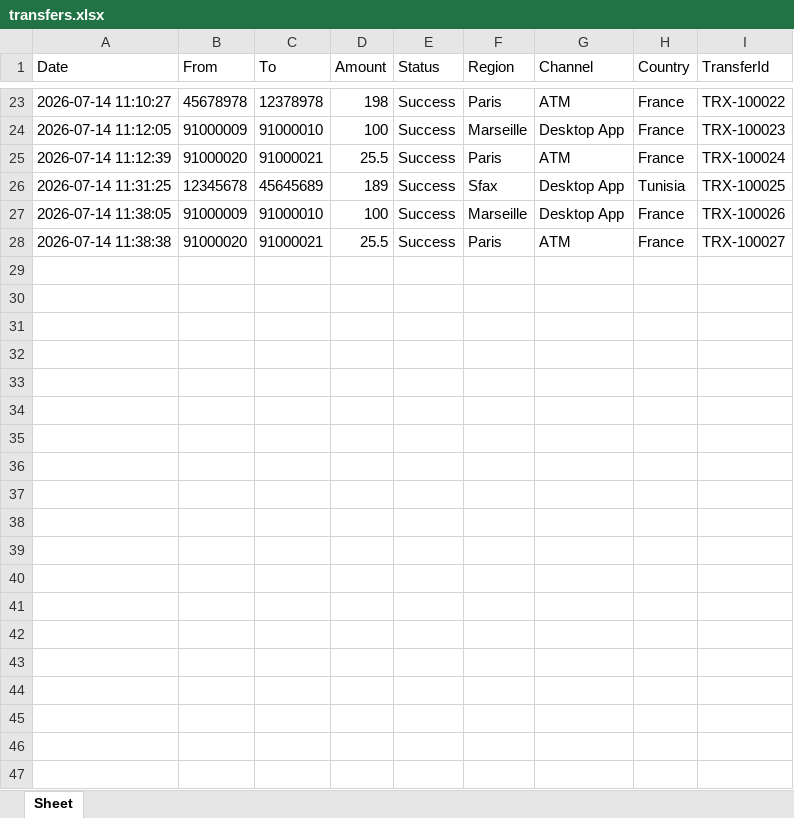
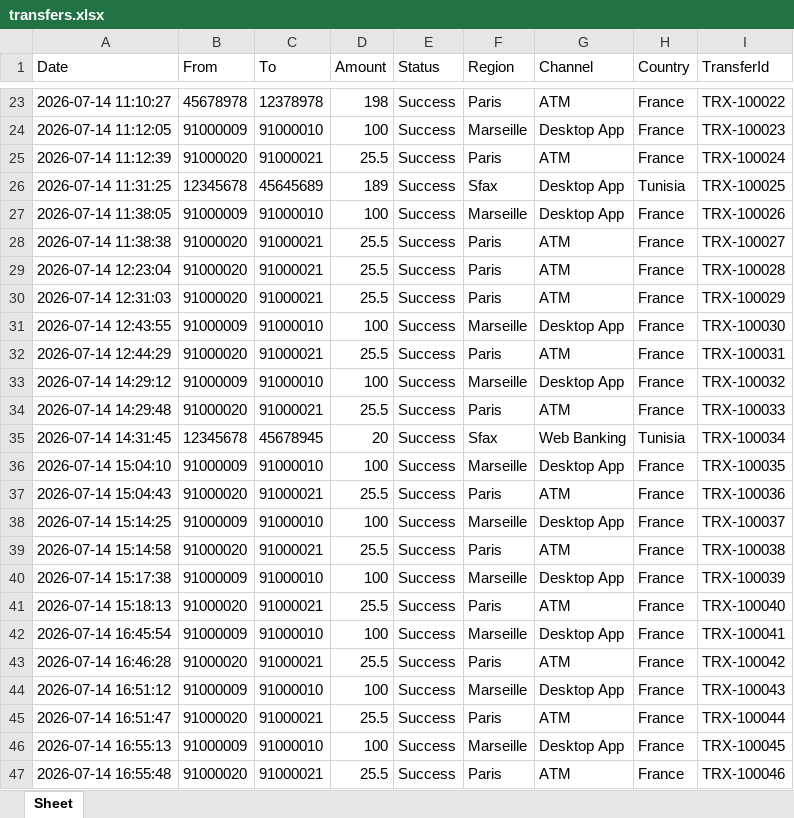
Before and after one commit to NeyrouzTM/bank-desktop-tests, an Excel workbook: data/transfers.xlsx, sheet Sheet, drawn as a sheet; only a part is shown, gaps mark what is left out; values as stored, in another font and other column widths than the file's, no borders; the diff covers the shown part only; the diff names each change by its address in the sheet, - before the commit and + after, or states it on an @@ line.

```diff
--- a/data/transfers.xlsx (sheet Sheet)
+++ b/data/transfers.xlsx (sheet Sheet)
+row 29: 2026-07-14 12:23:04 | 91000020 | 91000021 | 25.5 | Success | Paris | ATM | France | TRX-100028
+row 30: 2026-07-14 12:31:03 | 91000020 | 91000021 | 25.5 | Success | Paris | ATM | France | TRX-100029
+row 31: 2026-07-14 12:43:55 | 91000009 | 91000010 | 100 | Success | Marseille | Desktop App | France | TRX-100030
+row 32: 2026-07-14 12:44:29 | 91000020 | 91000021 | 25.5 | Success | Paris | ATM | France | TRX-100031
+row 33: 2026-07-14 14:29:12 | 91000009 | 91000010 | 100 | Success | Marseille | Desktop App | France | TRX-100032
+row 34: 2026-07-14 14:29:48 | 91000020 | 91000021 | 25.5 | Success | Paris | ATM | France | TRX-100033
+row 35: 2026-07-14 14:31:45 | 12345678 | 45678945 | 20 | Success | Sfax | Web Banking | Tunisia | TRX-100034
+row 36: 2026-07-14 15:04:10 | 91000009 | 91000010 | 100 | Success | Marseille | Desktop App | France | TRX-100035
+row 37: 2026-07-14 15:04:43 | 91000020 | 91000021 | 25.5 | Success | Paris | ATM | France | TRX-100036
+row 38: 2026-07-14 15:14:25 | 91000009 | 91000010 | 100 | Success | Marseille | Desktop App | France | TRX-100037
+row 39: 2026-07-14 15:14:58 | 91000020 | 91000021 | 25.5 | Success | Paris | ATM | France | TRX-100038
+row 40: 2026-07-14 15:17:38 | 91000009 | 91000010 | 100 | Success | Marseille | Desktop App | France | TRX-100039
+row 41: 2026-07-14 15:18:13 | 91000020 | 91000021 | 25.5 | Success | Paris | ATM | France | TRX-100040
+row 42: 2026-07-14 16:45:54 | 91000009 | 91000010 | 100 | Success | Marseille | Desktop App | France | TRX-100041
+row 43: 2026-07-14 16:46:28 | 91000020 | 91000021 | 25.5 | Success | Paris | ATM | France | TRX-100042
+row 44: 2026-07-14 16:51:12 | 91000009 | 91000010 | 100 | Success | Marseille | Desktop App | France | TRX-100043
+row 45: 2026-07-14 16:51:47 | 91000020 | 91000021 | 25.5 | Success | Paris | ATM | France | TRX-100044
+row 46: 2026-07-14 16:55:13 | 91000009 | 91000010 | 100 | Success | Marseille | Desktop App | France | TRX-100045
+row 47: 2026-07-14 16:55:48 | 91000020 | 91000021 | 25.5 | Success | Paris | ATM | France | TRX-100046
```
Also changed, not shown: 27 added rows elsewhere in this sheet, data/activity.xlsx, data/customers.xlsx, 34 other files.
